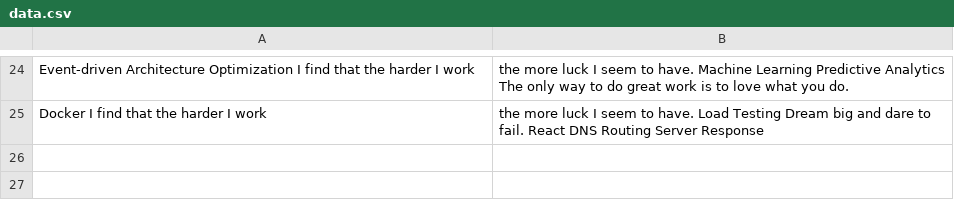
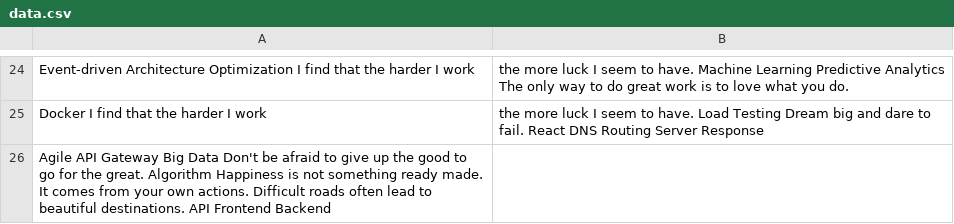
Before and after one commit to gentle-04muscles/Mimi-3506, a CSV file: archive/data.csv, drawn as a sheet; only a part is shown, gaps mark what is left out; the diff names each change by its address in the sheet, - before the commit and + after, or states it on an @@ line.

Commit message:
Updated archive

```diff
--- a/archive/data.csv
+++ b/archive/data.csv
+row 26: Agile API Gateway Big Data Don't be afraid to give up the good to go for the great. Algorithm Happiness is not something ready made. It comes from your own actions. Difficult roads often lead to beautiful destinations. API Frontend Backend
```
Also changed, not shown: 2 other files.
